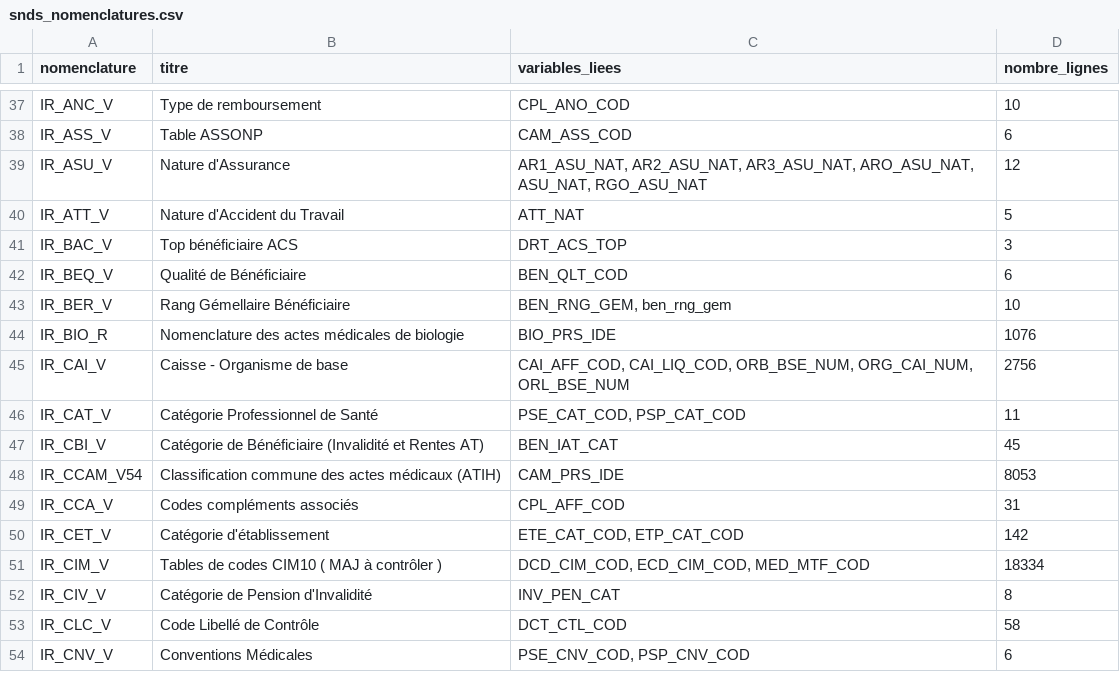
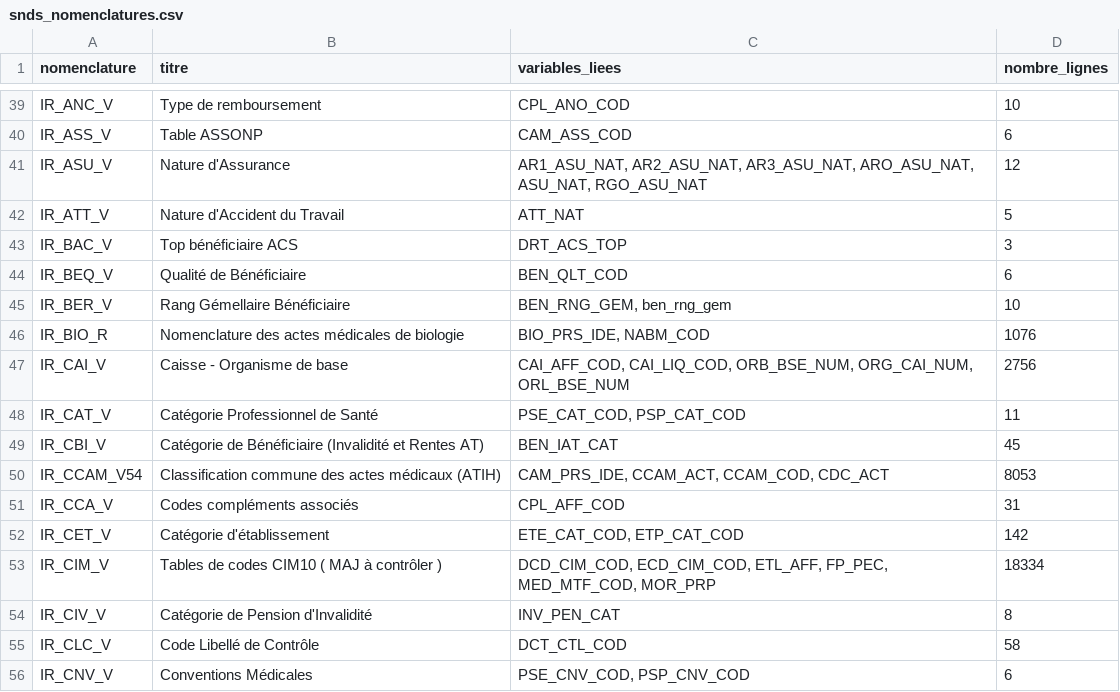
Before and after one commit to indsante/dico-snds, a CSV file: app/app_data/snds_nomenclatures.csv, drawn as a sheet; only a part is shown, gaps mark what is left out; the diff covers the shown part only.

```diff
--- a/app/app_data/snds_nomenclatures.csv
+++ b/app/app_data/snds_nomenclatures.csv
@@ -43,3 +45,3 @@ IR_BEQ_V,Qualité de Bénéficiaire,BEN_QLT_COD,6
 IR_BER_V,Rang Gémellaire Bénéficiaire,"BEN_RNG_GEM, ben_rng_gem",10
-IR_BIO_R,Nomenclature des actes médicales de biologie,BIO_PRS_IDE,1076
+IR_BIO_R,Nomenclature des actes médicales de biologie,"BIO_PRS_IDE, NABM_COD",1076
 IR_CAI_V,Caisse - Organisme de base,"CAI_AFF_COD, CAI_LIQ_COD, ORB_BSE_NUM, ORG_CAI_NUM, ORL_BSE_NUM",2756
@@ -47,6 +49,6 @@ IR_CAT_V,Catégorie Professionnel de Santé,"PSE_CAT_COD, PSP_CAT_COD",11
 IR_CBI_V,Catégorie de Bénéficiaire (Invalidité et Rentes AT),BEN_IAT_CAT,45
-IR_CCAM_V54,Classification commune des actes médicaux (ATIH),CAM_PRS_IDE,8053
+IR_CCAM_V54,Classification commune des actes médicaux (ATIH),"CAM_PRS_IDE, CCAM_ACT, CCAM_COD, CDC_ACT",8053
 IR_CCA_V,Codes compléments associés,CPL_AFF_COD,31
 IR_CET_V,Catégorie d'établissement,"ETE_CAT_COD, ETP_CAT_COD",142
-IR_CIM_V,Tables de codes CIM10 ( MAJ à contrôler ),"DCD_CIM_COD, ECD_CIM_COD, MED_MTF_COD",18334
+IR_CIM_V,Tables de codes CIM10 ( MAJ à contrôler ),"DCD_CIM_COD, ECD_CIM_COD, ETL_AFF, FP_PEC, MED_MTF_COD, MOR_PRP",18334
 IR_CIV_V,Catégorie de Pension d'Invalidité,INV_PEN_CAT,8
```
Also changed, not shown: 7 added rows and 1 edited cell elsewhere in this file, app/app_data/snds_links.csv, 10 other files.
